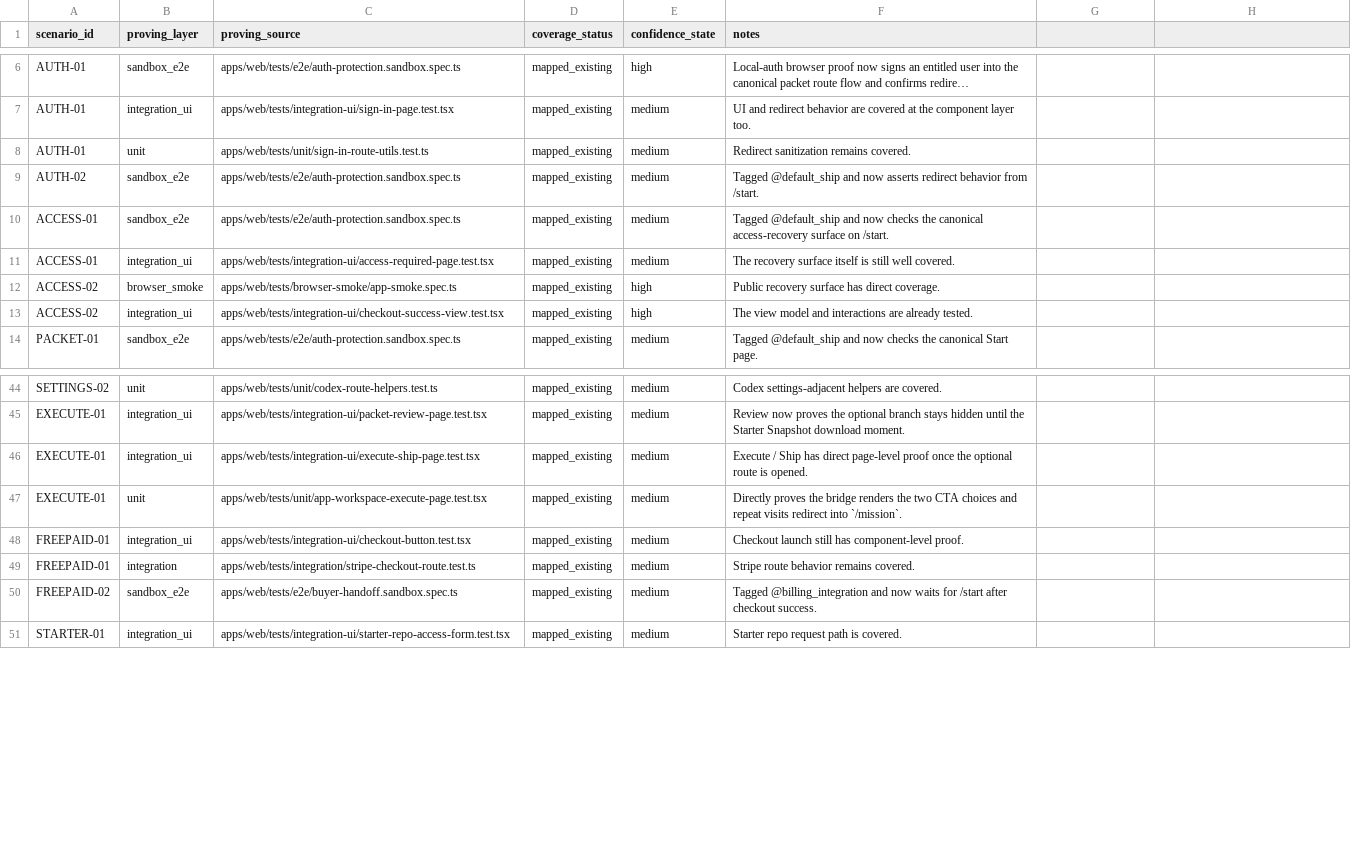
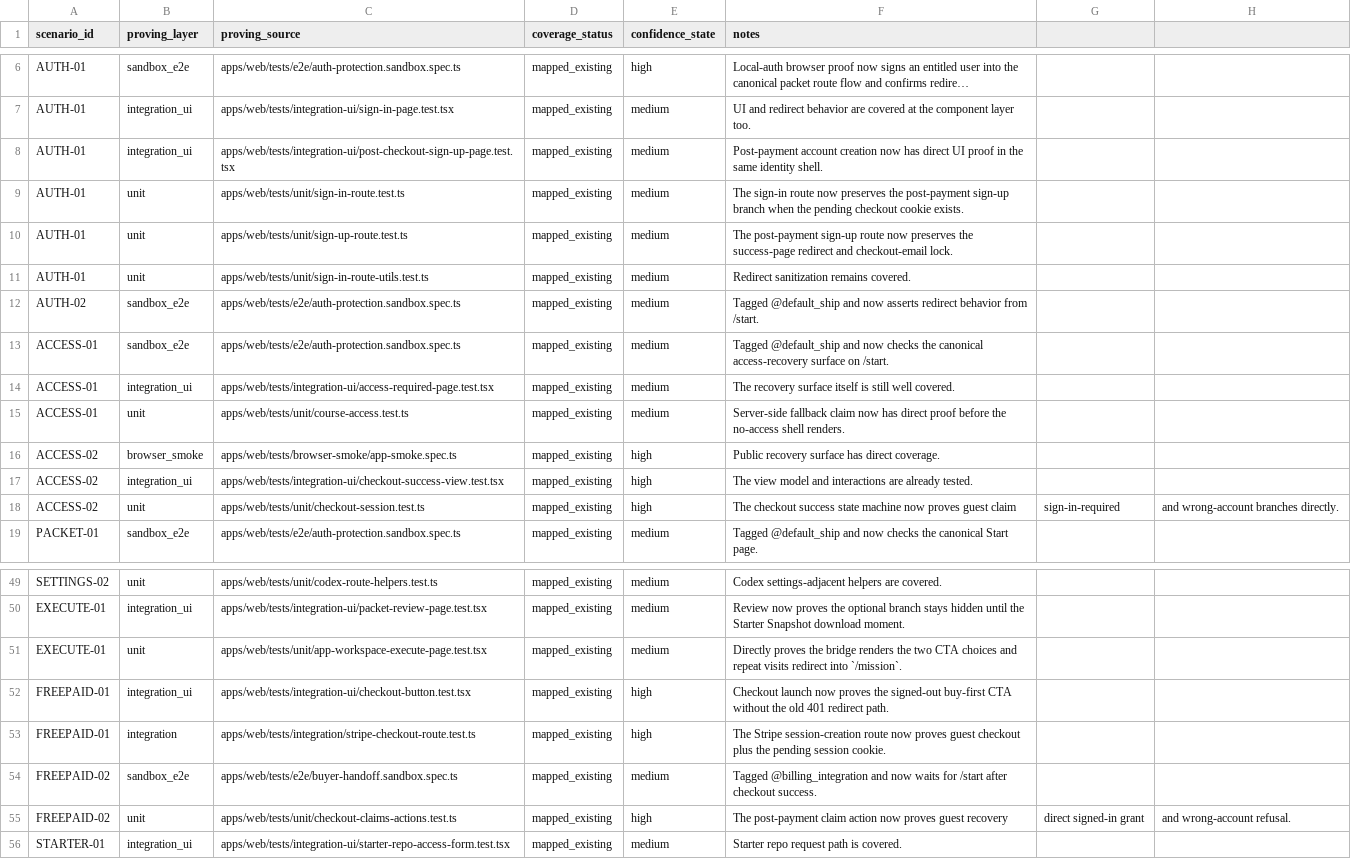
Before and after one commit to Man-Meets-AI/ship-by-sunday, a CSV file: qa/coverage.csv, drawn as a sheet; only a part is shown, gaps mark what is left out; long unchanged cells end in …; removed rows and columns are numbered as before the commit, all else as after; the diff names each change by its address in the sheet, - before the commit and + after, or states it on an @@ line.

Commit message:
docs(checkout): update buy-first journey and QA mapping

```diff
--- a/qa/coverage.csv
+++ b/qa/coverage.csv
+row 8: AUTH-01 | integration_ui | apps/web/tests/integration-ui/post-checkout-sign-up-page.test.tsx | mapped_existing | medium | Post-payment account creation now has direct UI proof in the same identity shell.
+row 9: AUTH-01 | unit | apps/web/tests/unit/sign-in-route.test.ts | mapped_existing | medium | The sign-in route now preserves the post-payment sign-up branch when the pending checkout cookie exists.
+row 10: AUTH-01 | unit | apps/web/tests/unit/sign-up-route.test.ts | mapped_existing | medium | The post-payment sign-up route now preserves the success-page redirect and checkout-email lock.
+row 15: ACCESS-01 | unit | apps/web/tests/unit/course-access.test.ts | mapped_existing | medium | Server-side fallback claim now has direct proof before the no-access shell renders.
+row 18: ACCESS-02 | unit | apps/web/tests/unit/checkout-session.test.ts | mapped_existing | high | The checkout success state machine now proves guest claim | sign-in-required | and wrong-account branches directly.
-row 46: EXECUTE-01 | integration_ui | apps/web/tests/integration-ui/execute-ship-page.test.tsx | mapped_existing | medium | Execute / Ship has direct page-level proof once the optional route is opened.
-E52:E53 (confidence_state): medium
+E52:E53 (confidence_state): high
-F52 (notes): Checkout launch still has component-level proof.
+F52 (notes): Checkout launch now proves the signed-out buy-first CTA without the old 401 redirect path.
-F53 (notes): Stripe route behavior remains covered.
+F53 (notes): The Stripe session-creation route now proves guest checkout plus the pending session cookie.
+row 55: FREEPAID-02 | unit | apps/web/tests/unit/checkout-claims-actions.test.ts | mapped_existing | high | The post-payment claim action now proves guest recovery | direct signed-in grant | and wrong-account refusal.
```
Also changed, not shown: qa/journeys.csv, 4 other files.
